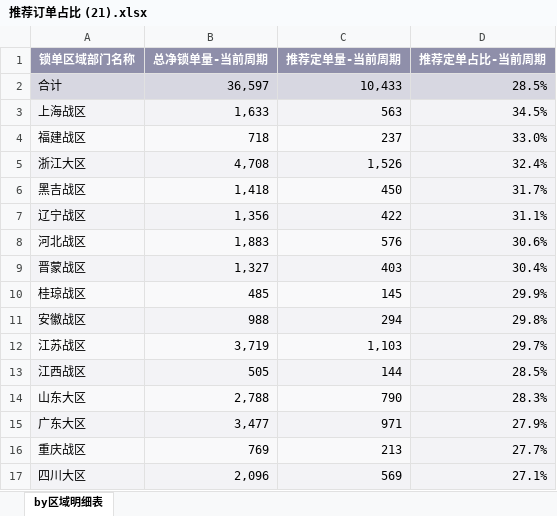
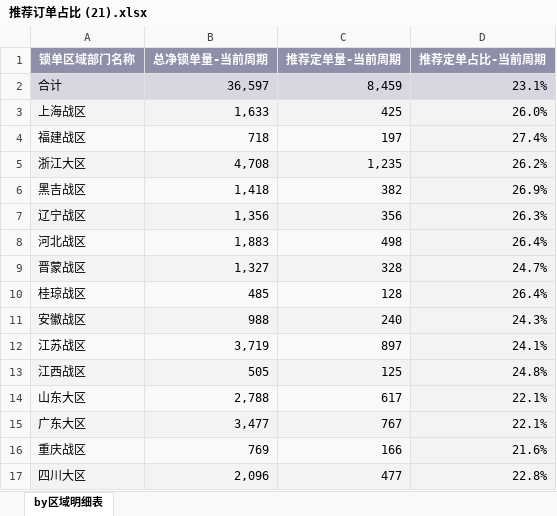
Before and after one commit to jiangziyi810-crypto/car-owner-dashboard1, an Excel workbook: 推荐订单占比 (21).xlsx, sheet by区域明细表, drawn as a sheet; only a part is shown; values as stored, in another font and other column widths than the file's, no borders; conditional formats not drawn; the diff covers the shown part only; the diff names each change by its address in the sheet, - before the commit and + after, or states it on an @@ line.

Commit message:
Add files via upload

```diff
--- a/推荐订单占比 (21).xlsx (sheet by区域明细表)
+++ b/推荐订单占比 (21).xlsx (sheet by区域明细表)
-C2 (推荐定单量-当前周期): 10,433
+C2 (推荐定单量-当前周期): 8,459
-D2 (推荐定单占比-当前周期): 28.5%
+D2 (推荐定单占比-当前周期): 23.1%
-C3 (推荐定单量-当前周期): 563
+C3 (推荐定单量-当前周期): 425
-D3 (推荐定单占比-当前周期): 34.5%
+D3 (推荐定单占比-当前周期): 26.0%
-C4 (推荐定单量-当前周期): 237
+C4 (推荐定单量-当前周期): 197
-D4 (推荐定单占比-当前周期): 33.0%
+D4 (推荐定单占比-当前周期): 27.4%
-C5 (推荐定单量-当前周期): 1,526
+C5 (推荐定单量-当前周期): 1,235
-D5 (推荐定单占比-当前周期): 32.4%
+D5 (推荐定单占比-当前周期): 26.2%
-C6 (推荐定单量-当前周期): 450
+C6 (推荐定单量-当前周期): 382
-D6 (推荐定单占比-当前周期): 31.7%
+D6 (推荐定单占比-当前周期): 26.9%
-C7 (推荐定单量-当前周期): 422
+C7 (推荐定单量-当前周期): 356
-D7 (推荐定单占比-当前周期): 31.1%
+D7 (推荐定单占比-当前周期): 26.3%
-C8 (推荐定单量-当前周期): 576
+C8 (推荐定单量-当前周期): 498
-D8 (推荐定单占比-当前周期): 30.6%
+D8 (推荐定单占比-当前周期): 26.4%
-C9 (推荐定单量-当前周期): 403
+C9 (推荐定单量-当前周期): 328
-D9 (推荐定单占比-当前周期): 30.4%
+D9 (推荐定单占比-当前周期): 24.7%
-C10 (推荐定单量-当前周期): 145
+C10 (推荐定单量-当前周期): 128
-D10 (推荐定单占比-当前周期): 29.9%
+D10 (推荐定单占比-当前周期): 26.4%
-C11 (推荐定单量-当前周期): 294
+C11 (推荐定单量-当前周期): 240
-D11 (推荐定单占比-当前周期): 29.8%
+D11 (推荐定单占比-当前周期): 24.3%
-C12 (推荐定单量-当前周期): 1,103
+C12 (推荐定单量-当前周期): 897
-D12 (推荐定单占比-当前周期): 29.7%
+D12 (推荐定单占比-当前周期): 24.1%
-C13 (推荐定单量-当前周期): 144
+C13 (推荐定单量-当前周期): 125
-D13 (推荐定单占比-当前周期): 28.5%
+D13 (推荐定单占比-当前周期): 24.8%
-C14 (推荐定单量-当前周期): 790
+C14 (推荐定单量-当前周期): 617
-D14 (推荐定单占比-当前周期): 28.3%
+D14 (推荐定单占比-当前周期): 22.1%
-C15 (推荐定单量-当前周期): 971
+C15 (推荐定单量-当前周期): 767
-D15 (推荐定单占比-当前周期): 27.9%
+D15 (推荐定单占比-当前周期): 22.1%
-C16 (推荐定单量-当前周期): 213
+C16 (推荐定单量-当前周期): 166
-D16 (推荐定单占比-当前周期): 27.7%
+D16 (推荐定单占比-当前周期): 21.6%
-C17 (推荐定单量-当前周期): 569
+C17 (推荐定单量-当前周期): 477
-D17 (推荐定单占比-当前周期): 27.1%
+D17 (推荐定单占比-当前周期): 22.8%
```
Also changed, not shown: 1 added row and 16 edited cells elsewhere in this sheet, hidden cells.
